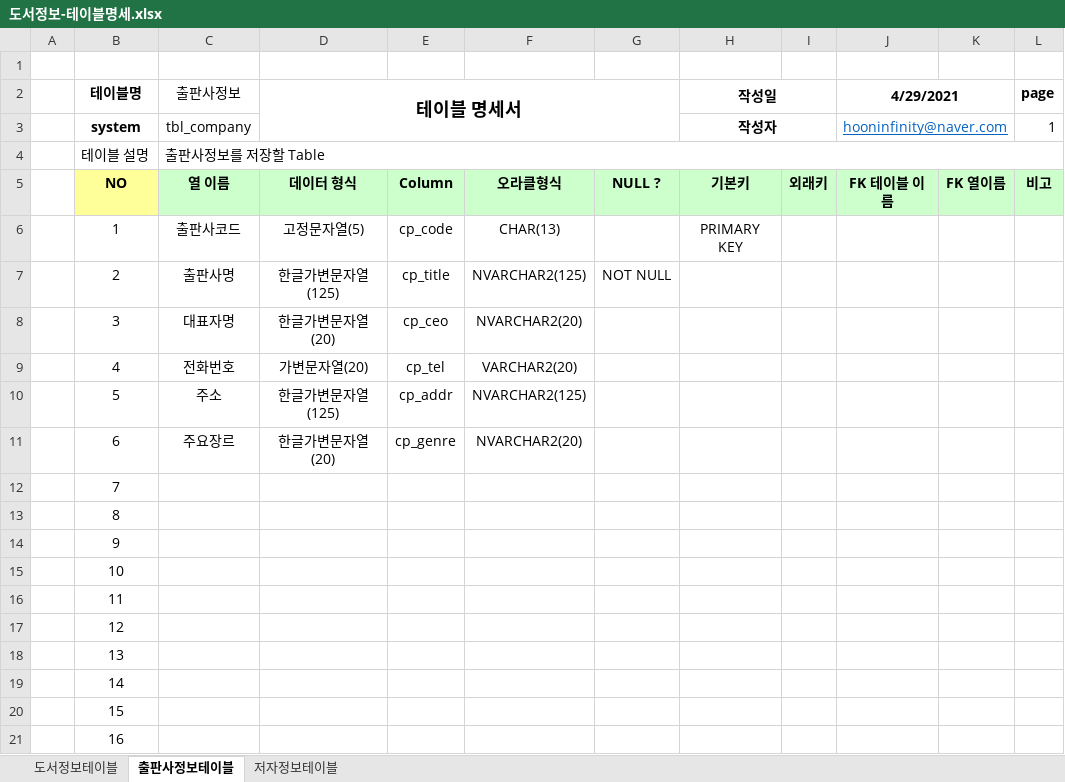
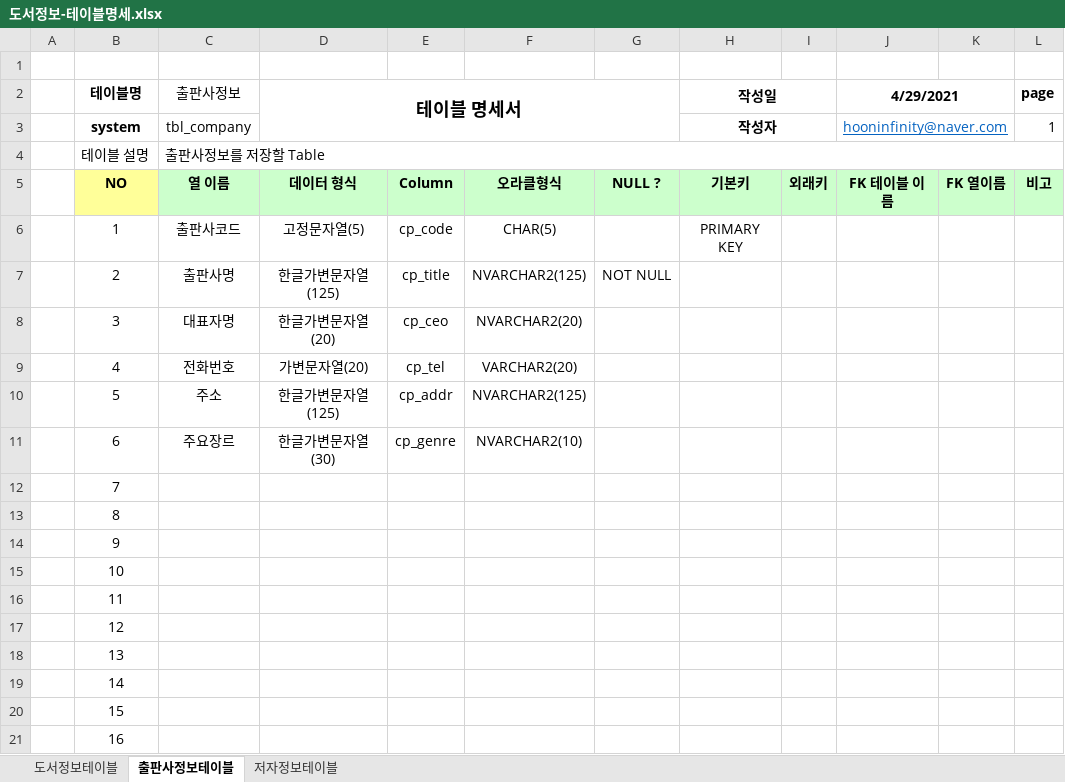
Before and after one commit to hooninfinity/Biz_403_2021_04_DBMS, an Excel workbook: 도서대여 프로젝트/도서정보-테이블명세.xlsx, sheet 출판사정보테이블, drawn as a sheet; values as stored, in another font and other column widths than the file's, no borders; the diff names each change by its address in the sheet, - before the commit and + after, or states it on an @@ line.

```diff
--- a/도서대여 프로젝트/도서정보-테이블명세.xlsx (sheet 출판사정보테이블)
+++ b/도서대여 프로젝트/도서정보-테이블명세.xlsx (sheet 출판사정보테이블)
-F6: CHAR(13)
+F6: CHAR(5)
-D11 (테이블 명세서): 한글가변문자열(20)
+D11 (테이블 명세서): 한글가변문자열(30)
-F11: NVARCHAR2(20)
+F11: NVARCHAR2(10)
```
Also changed, not shown: sheet 도서정보테이블, 도서대여 프로젝트/샘플-도서정보(2021-04-29).xlsx, 5 other files.
